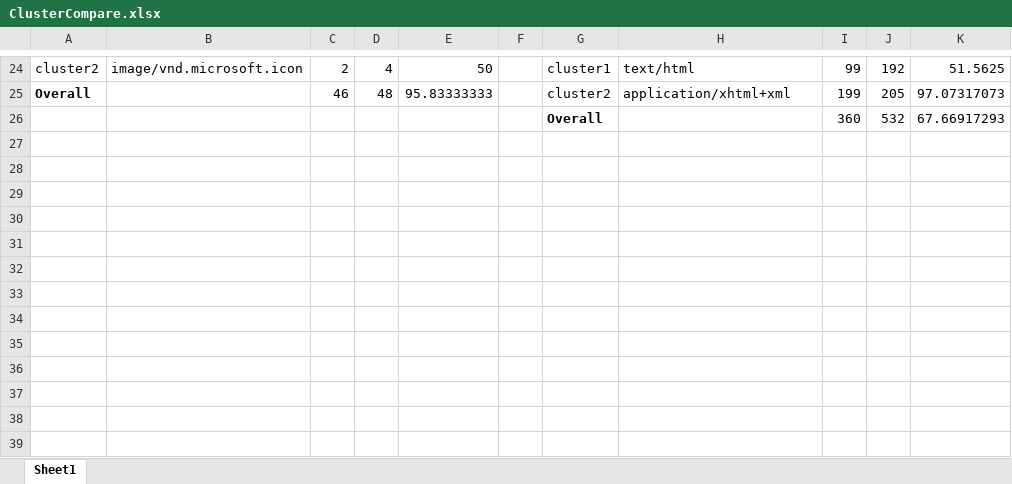
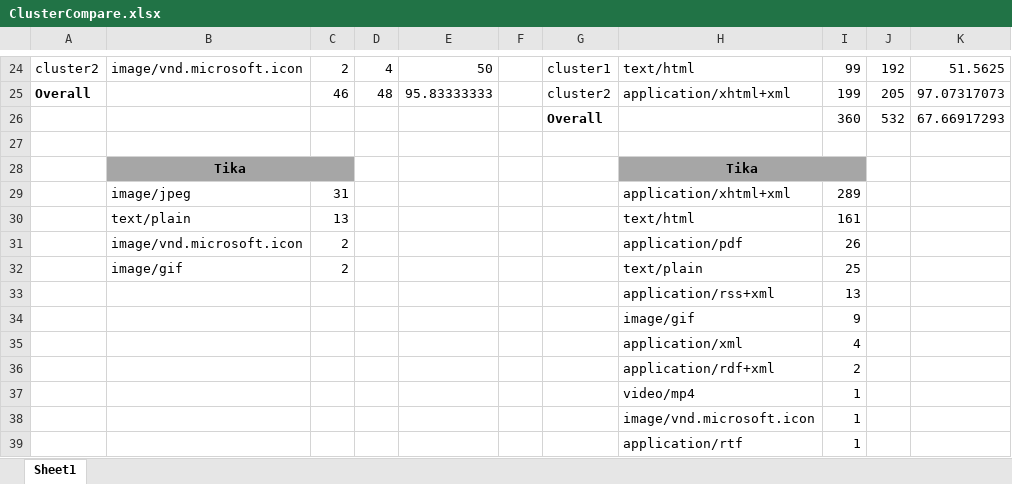
Before and after one commit to harshfatepuria/data-analysis-test, an Excel workbook: tika-similarity/result-doc/ClusterCompare.xlsx, sheet Sheet1, drawn as a sheet; only a part is shown, gaps mark what is left out; values as stored, in another font and other column widths than the file's, no borders; the diff names each change by its address in the sheet, - before the commit and + after, or states it on an @@ line.

Commit message:
clustering result added

```diff
--- a/tika-similarity/result-doc/ClusterCompare.xlsx (sheet Sheet1)
+++ b/tika-similarity/result-doc/ClusterCompare.xlsx (sheet Sheet1)
+row 27: (empty)
+row 28:  | Tika |  |  |  |  |  | Tika
+row 29:  | image/jpeg | 31 |  |  |  |  | application/xhtml+xml | 289
+row 30:  | text/plain | 13 |  |  |  |  | text/html | 161
+row 31:  | image/vnd.microsoft.icon | 2 |  |  |  |  | application/pdf | 26
+row 32:  | image/gif | 2 |  |  |  |  | text/plain | 25
+row 33:  |  |  |  |  |  |  | application/rss+xml | 13
+row 34:  |  |  |  |  |  |  | image/gif | 9
+row 35:  |  |  |  |  |  |  | application/xml | 4
+row 36:  |  |  |  |  |  |  | application/rdf+xml | 2
+row 37:  |  |  |  |  |  |  | video/mp4 | 1
+row 38:  |  |  |  |  |  |  | image/vnd.microsoft.icon | 1
+row 39:  |  |  |  |  |  |  | application/rtf | 1
```
Also changed, not shown: 10 other files.
